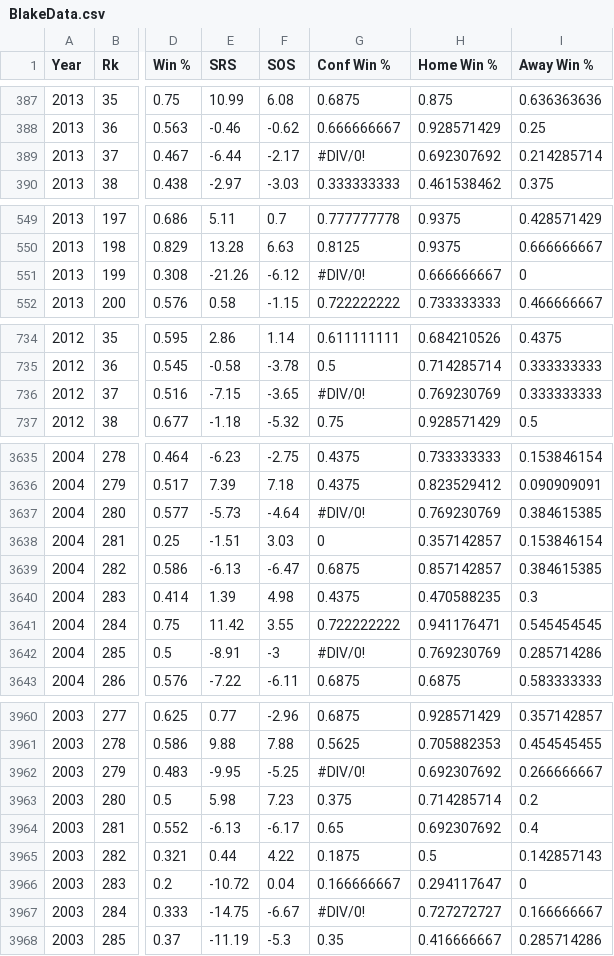
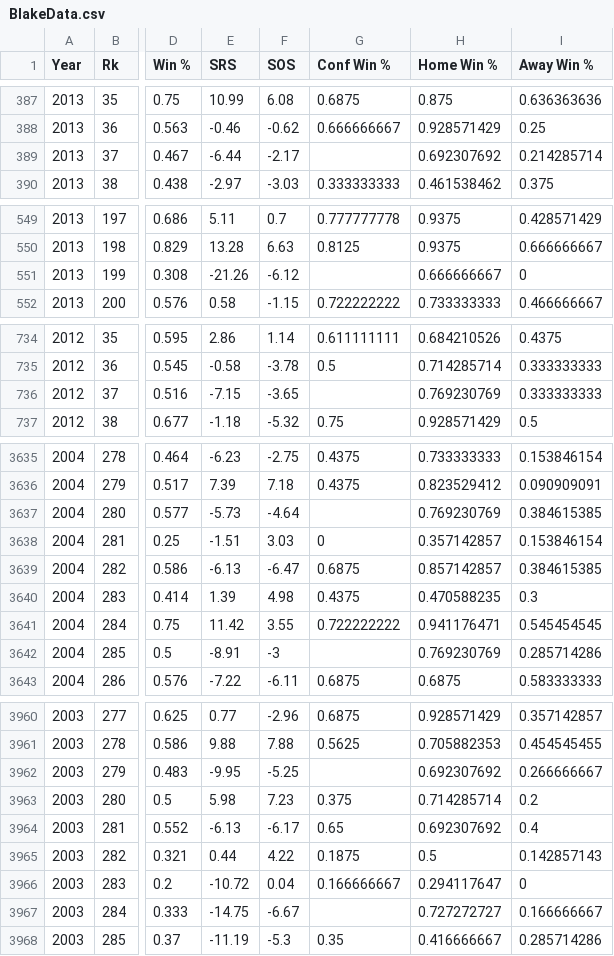
Before and after one commit to gingrich/NCAApredictor, a CSV file: BlakeData.csv, drawn as a sheet; only a part is shown, gaps mark what is left out; the diff covers the shown part only; the diff names each change by its address in the sheet, - before the commit and + after, or states it on an @@ line.

```diff
--- a/BlakeData.csv
+++ b/BlakeData.csv
-G389 (Conf Win %): #DIV/0!
+G389 (Conf Win %): (empty)
-G551 (Conf Win %): #DIV/0!
+G551 (Conf Win %): (empty)
-G736 (Conf Win %): #DIV/0!
+G736 (Conf Win %): (empty)
-G3637 (Conf Win %): #DIV/0!
+G3637 (Conf Win %): (empty)
-G3642 (Conf Win %): #DIV/0!
+G3642 (Conf Win %): (empty)
-G3962 (Conf Win %): #DIV/0!
+G3962 (Conf Win %): (empty)
-G3967 (Conf Win %): #DIV/0!
+G3967 (Conf Win %): (empty)
```
Also changed, not shown: 38 edited cells elsewhere in this file, 2013_data.csv, 2014_data.csv, 4 other files.
